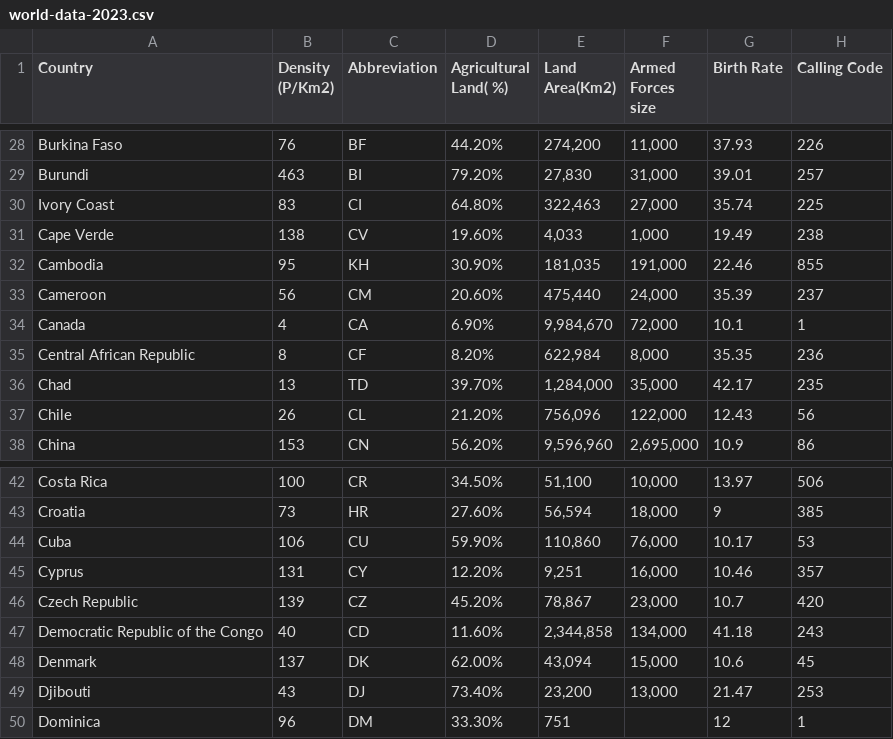
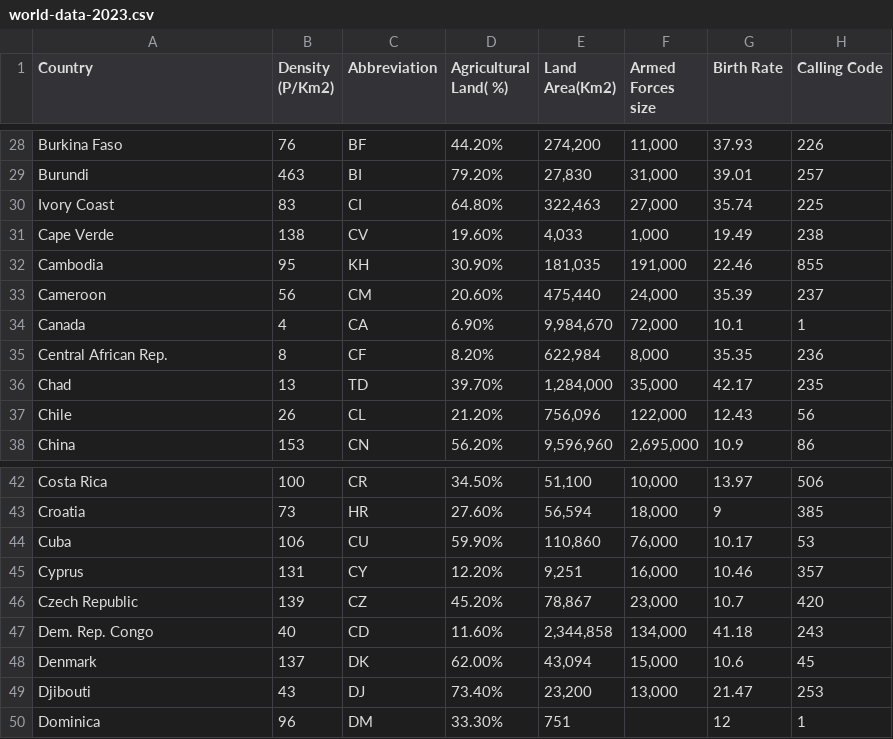
Before and after one commit to TanQianQiann/FIT3179_W9Homework, a CSV file: world-data-2023.csv, drawn as a sheet; only a part is shown, gaps mark what is left out; the diff names each change by its address in the sheet, - before the commit and + after, or states it on an @@ line.

Commit message:
Clean country names

```diff
--- a/world-data-2023.csv
+++ b/world-data-2023.csv
-A35 (Country): Central African Republic
+A35 (Country): Central African Rep.
-A47 (Country): Democratic Republic of the Congo
+A47 (Country): Dem. Rep. Congo
```
